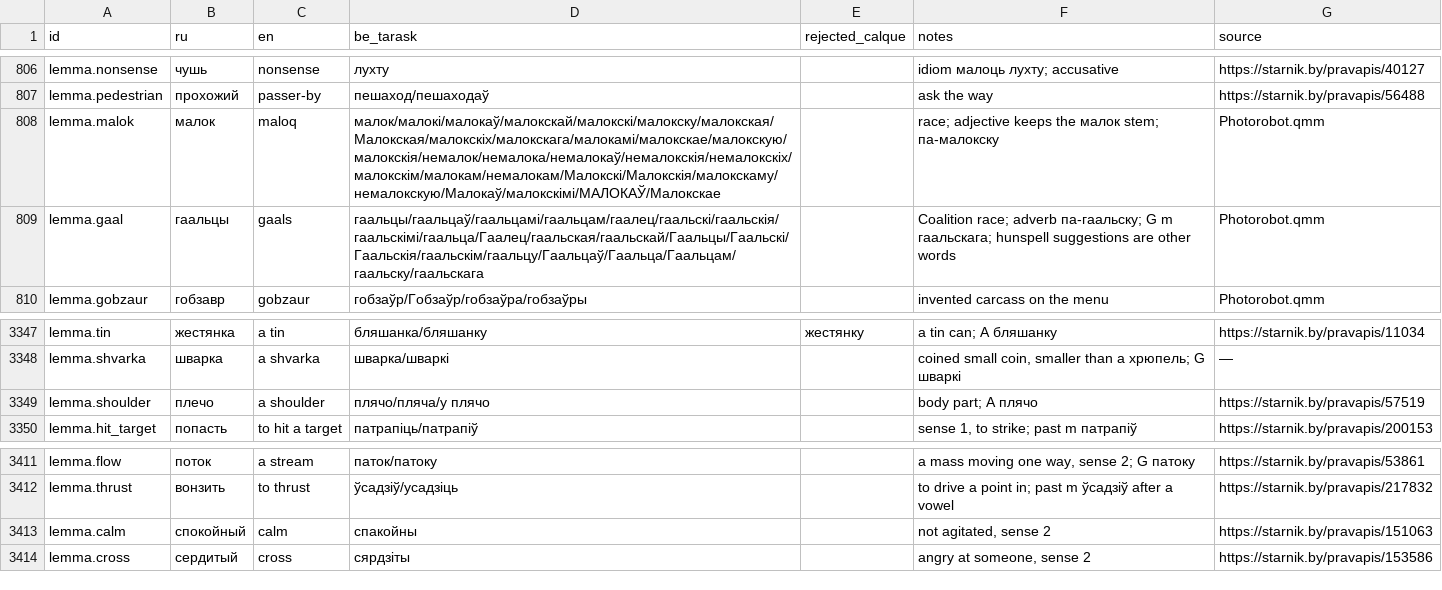
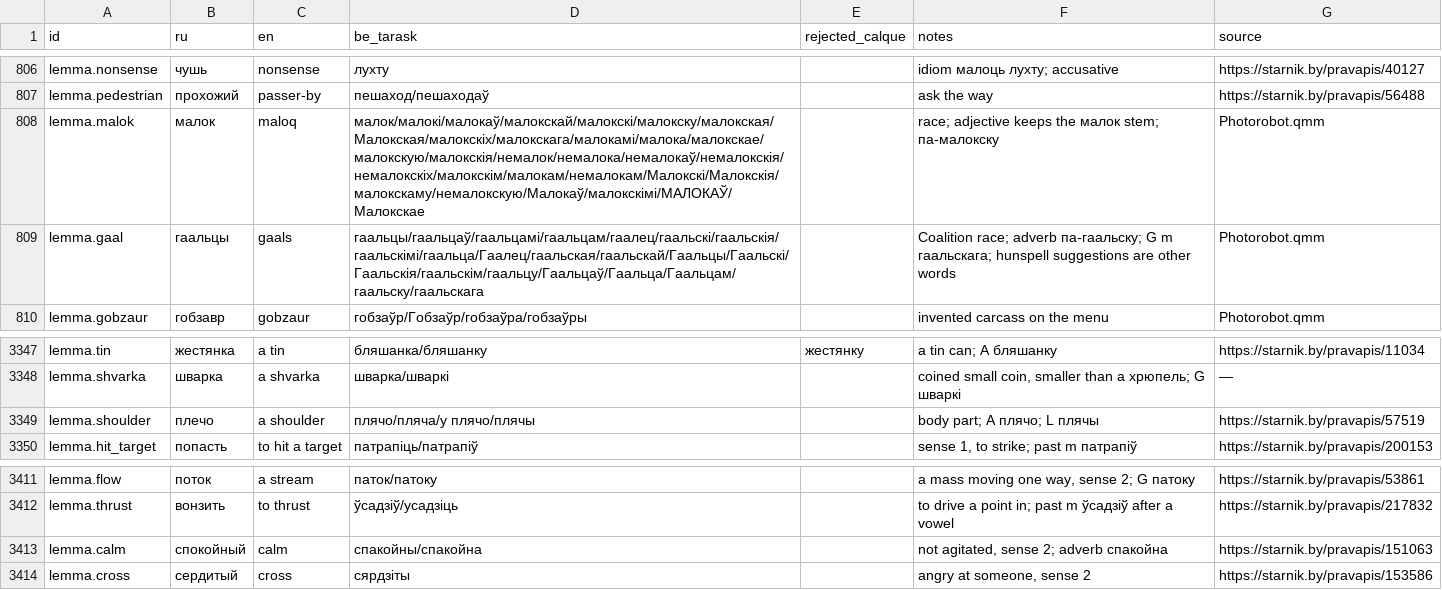
Before and after one commit to siarhei-zavadski/space-rangers-be-translation, a TSV file: TERMBASE.tsv, drawn as a sheet; only a part is shown, gaps mark what is left out; the diff covers the shown part only.

```diff
--- a/TERMBASE.tsv
+++ b/TERMBASE.tsv
@@ -807,3 +807,3 @@ lemma.nonsense	чушь	nonsense	лухту		idiom малоць лухту; accu
 lemma.pedestrian	прохожий	passer-by	пешаход/пешаходаў		ask the way	https://starnik.by/pravapis/56488
-lemma.malok	малок	maloq	малок/малокі/малокаў/малокскай/малокскі/малокску/малокская/Малокская/малокскіх/малокскага/малокамі/малокскае/малокскую/малокскія/немалок/немалока/немалокаў/немалокскія/немалокскіх/малокскім/малокам/немалокам/Малокскі/Малокскія/малокскаму/немалокскую/Малокаў/малокскімі/МАЛОКАЎ/Малокскае		race; adjective keeps the малок stem; па-малокску	Photorobot.qmm
+lemma.malok	малок	maloq	малок/малокі/малокаў/малокскай/малокскі/малокску/малокская/Малокская/малокскіх/малокскага/малокамі/малока/малокскае/малокскую/малокскія/немалок/немалока/немалокаў/немалокскія/немалокскіх/малокскім/малокам/немалокам/Малокскі/Малокскія/малокскаму/немалокскую/Малокаў/малокскімі/МАЛОКАЎ/Малокскае		race; adjective keeps the малок stem; па-малокску	Photorobot.qmm
 lemma.gaal	гаальцы	gaals	гаальцы/гаальцаў/гаальцамі/гаальцам/гаалец/гаальскі/гаальскія/гаальскімі/гаальца/Гаалец/гаальская/гаальскай/Гаальцы/Гаальскі/Гаальскія/гаальскім/гаальцу/Гаальцаў/Гаальца/Гаальцам/гаальску/гаальскага		Coalition race; adverb па-гаальску; G m гаальскага; hunspell suggestions are other words	Photorobot.qmm
@@ -3348,3 +3348,3 @@ lemma.tin	жестянка	a tin	бляшанка/бляшанку	жестян
 lemma.shvarka	шварка	a shvarka	шварка/шваркі		coined small coin, smaller than a хрюпель; G шваркі	—
-lemma.shoulder	плечо	a shoulder	плячо/пляча/у плячо		body part; A плячо	https://starnik.by/pravapis/57519
+lemma.shoulder	плечо	a shoulder	плячо/пляча/у плячо/плячы		body part; A плячо; L плячы	https://starnik.by/pravapis/57519
 lemma.hit_target	попасть	to hit a target	патрапіць/патрапіў		sense 1, to strike; past m патрапіў	https://starnik.by/pravapis/200153
@@ -3412,3 +3412,3 @@ lemma.flow	поток	a stream	паток/патоку		a mass moving one way, s
 lemma.thrust	вонзить	to thrust	ўсадзіў/усадзіць		to drive a point in; past m ўсадзіў after a vowel	https://starnik.by/pravapis/217832
-lemma.calm	спокойный	calm	спакойны		not agitated, sense 2	https://starnik.by/pravapis/151063
+lemma.calm	спокойный	calm	спакойны/спакойна		not agitated, sense 2; adverb спакойна	https://starnik.by/pravapis/151063
 lemma.cross	сердитый	cross	сярдзіты		angry at someone, sense 2	https://starnik.by/pravapis/153586
```
Also changed, not shown: 13 added rows and 6 edited cells elsewhere in this file, corpus/quests/Losthero.qmm.tsv.
